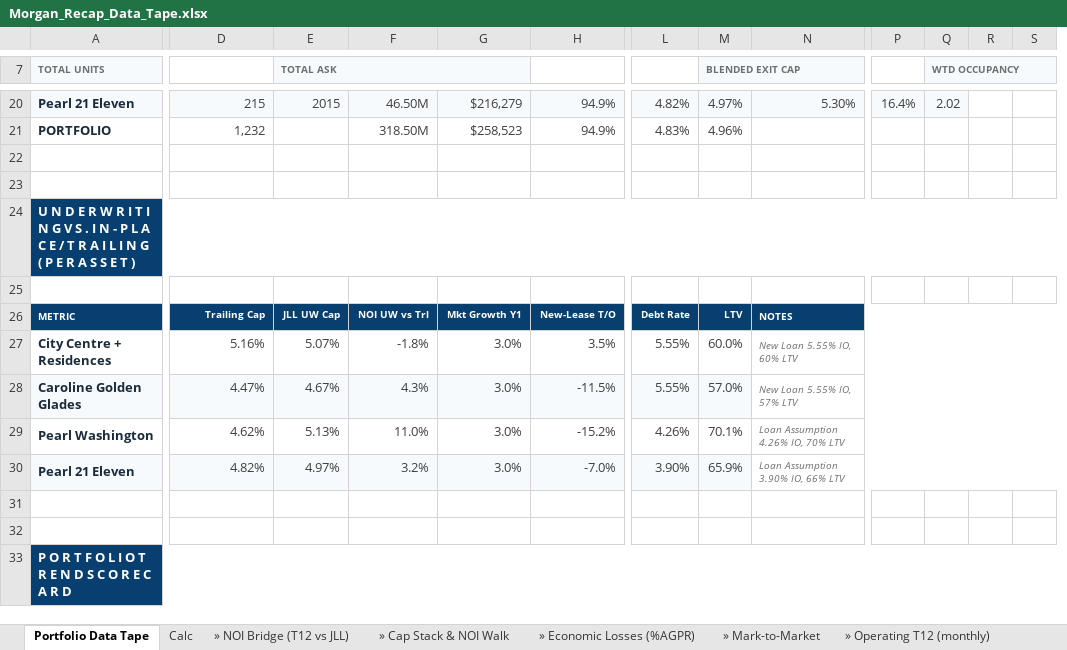
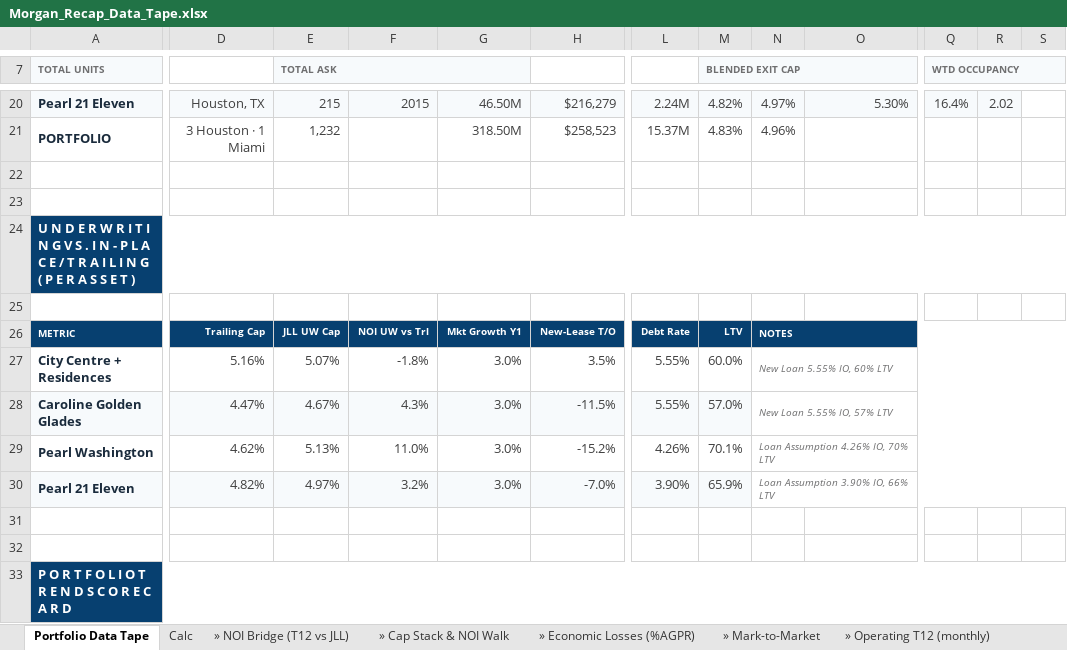
Before and after one commit to rich-f-ritter/Morgan-Recap, an Excel workbook: output/Morgan_Recap_Data_Tape.xlsx, sheet Portfolio Data Tape, drawn as a sheet; only a part is shown, gaps mark what is left out; values as stored, in another font and other column widths than the file's, no borders; removed rows and columns are numbered as before the commit, all else as after; rows hold the shown columns only; the diff covers the shown part only; the diff names each change by its address in the sheet, - before the commit and + after, or states it on an @@ line.

```diff
--- a/output/Morgan_Recap_Data_Tape.xlsx (sheet Portfolio Data Tape)
+++ b/output/Morgan_Recap_Data_Tape.xlsx (sheet Portfolio Data Tape)
+column N, row 20: 4.97%; rows 26-30: NOTES | New Loan 5.55% IO, 60% LTV | New Loan 5.55% IO, 57% LTV | Loan Assumption 4.26% IO, 70% LTV | Loan Assumption 3.90% IO, 66% LTV
-column S, empty
-M7:O7 merged
+M7:O7 merged
-Q7: (empty)
+Q7: WTD OCCUPANCY
-Q7 fill: none
+Q7 fill: #F7FAFC
+Q7:S7 merged
-R7: WTD OCCUPANCY
+R7: (empty)
-R7 fill: #F7FAFC
+R7 fill: none
-Q7:S7 merged
-D20: 215
+D20: Houston, TX
-E20 (TOTAL ASK): 2015
+E20 (TOTAL ASK): 215
-F20: 46.50M
+F20: 2015
-G20: $216,279
+G20: 46.50M
-H20: 94.9%
+H20: $216,279
-L20: 4.82%
+L20: 2.24M
-M20 (BLENDED EXIT CAP): 4.97%
+M20 (BLENDED EXIT CAP): 4.82%
-row 21: PORTFOLIO | 1,232 |  | 318.50M | $258,523 | 94.9% | 4.83% | 4.96%
+row 21: PORTFOLIO | 3 Houston · 1 Miami | 1,232 |  | 318.50M | $258,523 | 15.37M | 4.83% | 4.96%
-O26: NOTES
+O26: (empty)
-O26 fill: #074070
+O26 fill: none
-N26:W26 merged
-O27: New Loan 5.55% IO, 60% LTV
+O27: (empty)
-N27:W27 merged
-O28: New Loan 5.55% IO, 57% LTV
+O28: (empty)
-N28:W28 merged
-O29: Loan Assumption 4.26% IO, 70% LTV
+O29: (empty)
-N29:W29 merged
-O30: Loan Assumption 3.90% IO, 66% LTV
+O30: (empty)
-N30:W30 merged
```
Also changed, not shown: 47 edited cells, cell formats and merged cells elsewhere in this sheet, 5 other files.
